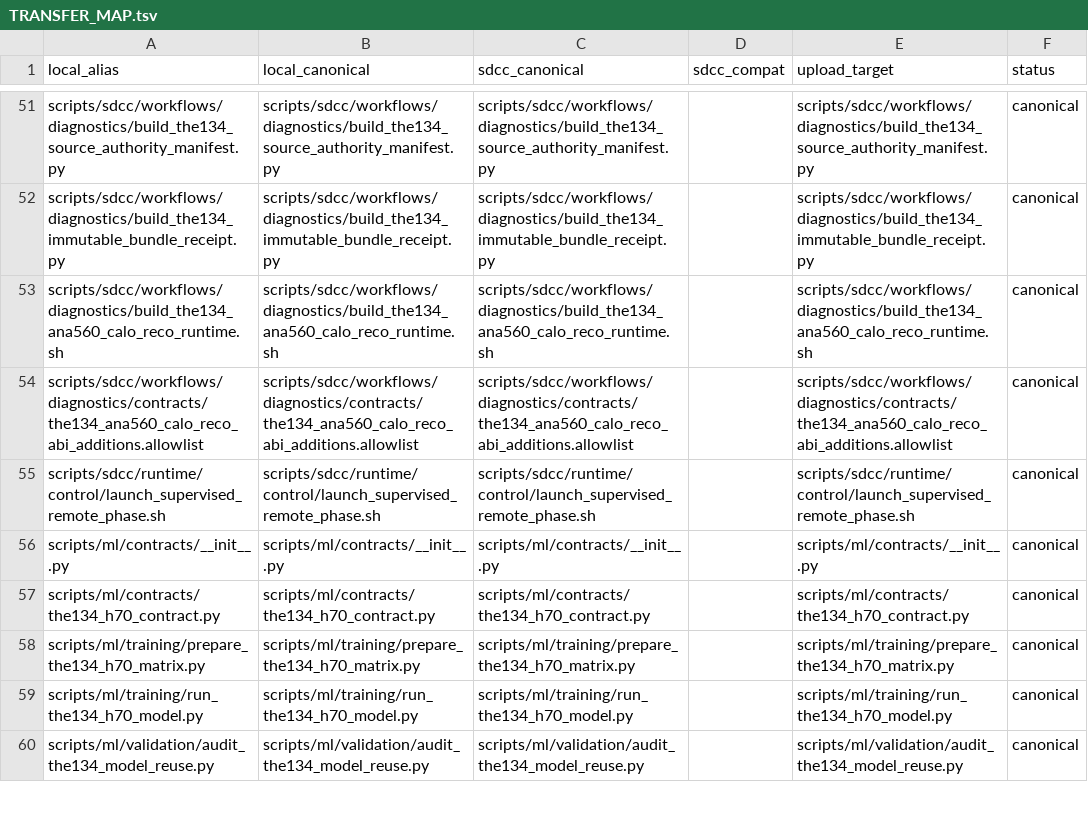
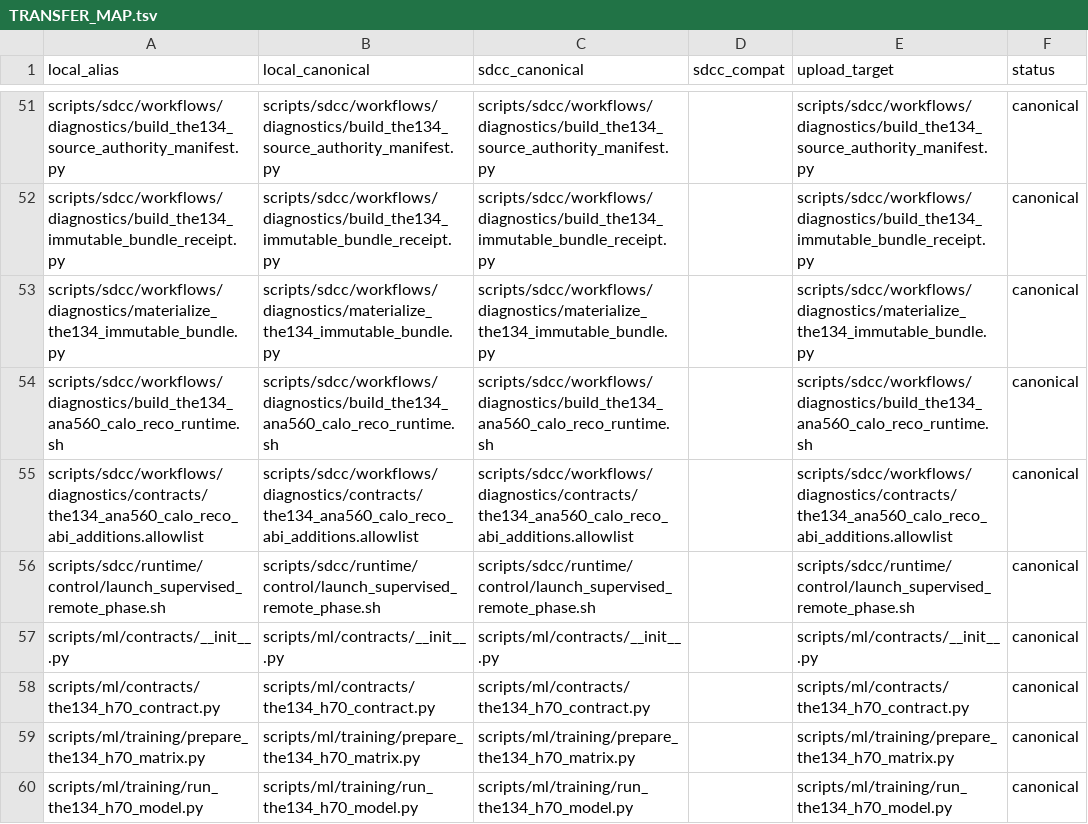
Before and after one commit to JustinBen0131/isolatedPhotonsAndRecoilJets, a TSV file: scripts/sdcc/TRANSFER_MAP.tsv, drawn as a sheet; only a part is shown, gaps mark what is left out; the shorter side is filled out with more unchanged rows; the diff names each change by its address in the sheet, - before the commit and + after, or states it on an @@ line.

Commit message:
THE-134 materialize immutable runtime bundles

```diff
--- a/scripts/sdcc/TRANSFER_MAP.tsv
+++ b/scripts/sdcc/TRANSFER_MAP.tsv
+row 53: scripts/sdcc/workflows/diagnostics/materialize_the134_immutable_bundle.py | scripts/sdcc/workflows/diagnostics/materialize_the134_immutable_bundle.py | scripts/sdcc/workflows/diagnostics/materialize_the134_immutable_bundle.py |  | scripts/sdcc/workflows/diagnostics/materialize_the134_immutable_bundle.py | canonical
```
Also changed, not shown: 4 other files.
